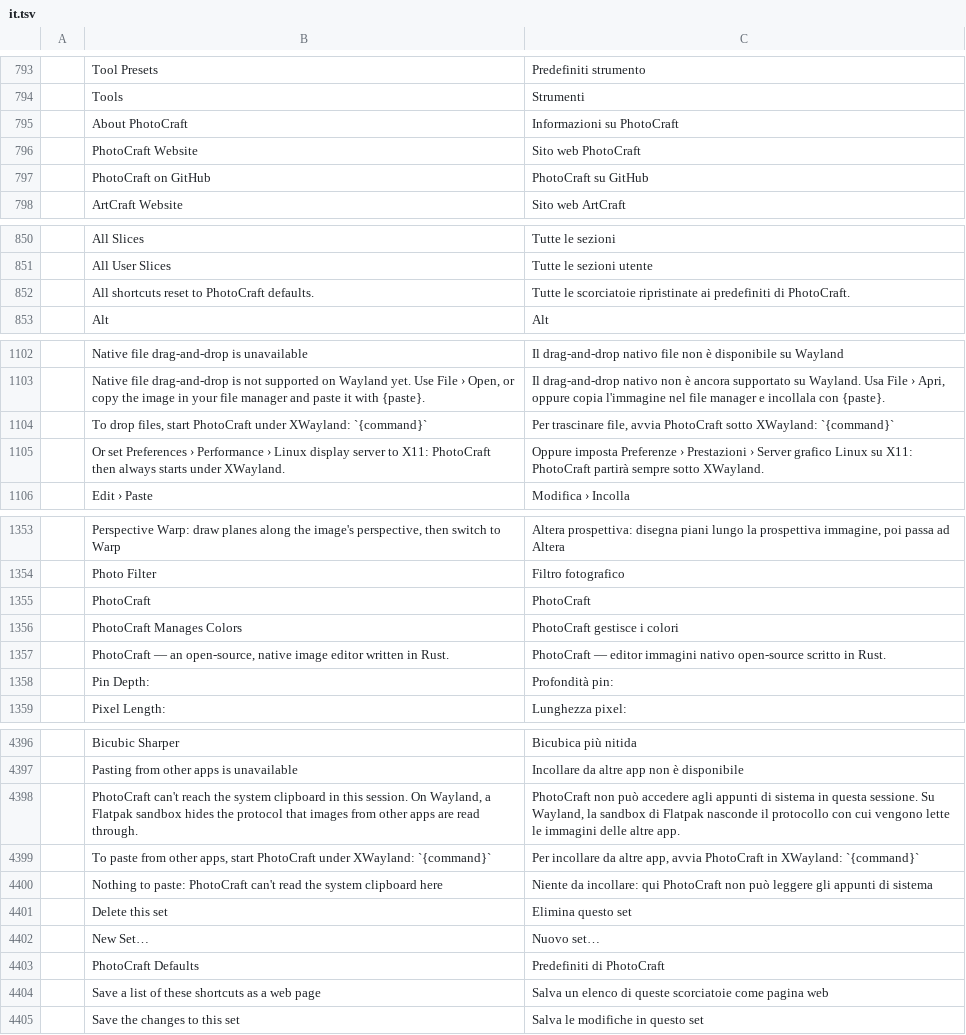
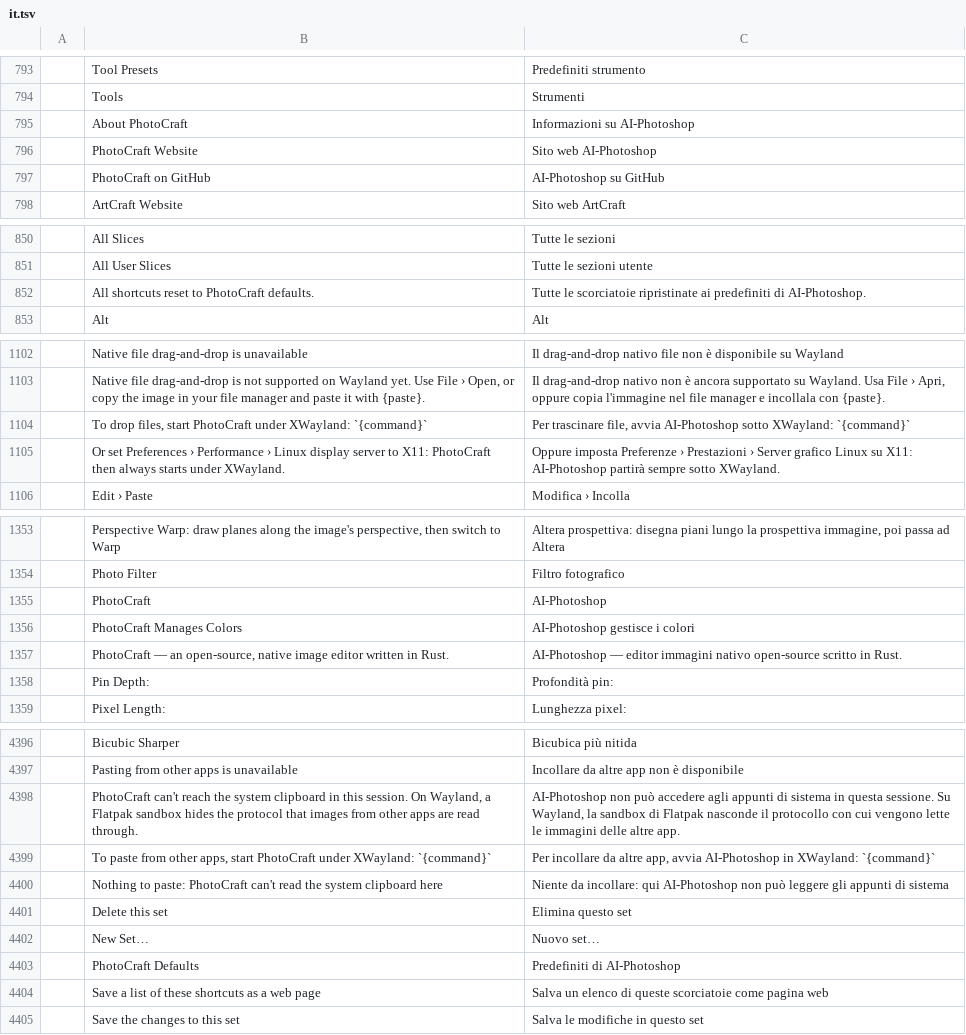
Before and after one commit to dwr-git/photocraft, a TSV file: crates/ui-egui/src/i18n/it.tsv, drawn as a sheet; only a part is shown, gaps mark what is left out; the diff covers the shown part only; the diff names each change by its address in the sheet, - before the commit and + after, or states it on an @@ line.

```diff
--- a/crates/ui-egui/src/i18n/it.tsv
+++ b/crates/ui-egui/src/i18n/it.tsv
-C795: Informazioni su PhotoCraft
+C795: Informazioni su AI-Photoshop
-C796: Sito web PhotoCraft
+C796: Sito web AI-Photoshop
-C797: PhotoCraft su GitHub
+C797: AI-Photoshop su GitHub
-C852: …predefiniti di PhotoCraft.
+C852: …predefiniti di AI-Photoshop.
-C1104: …file, avvia PhotoCraft sotto XWayland:…
+C1104: …file, avvia AI-Photoshop sotto XWayland:…
-C1105: …su X11: PhotoCraft partirà sempre…
+C1105: …su X11: AI-Photoshop partirà sempre…
-C1355: PhotoCraft
+C1355: AI-Photoshop
-C1356: PhotoCraft gestisce i colori
+C1356: AI-Photoshop gestisce i colori
-C1357: PhotoCraft — editor…
+C1357: AI-Photoshop — editor…
-C4398: PhotoCraft non può…
+C4398: AI-Photoshop non può…
-C4399: …app, avvia PhotoCraft in XWayland:…
+C4399: …app, avvia AI-Photoshop in XWayland:…
-C4400: …incollare: qui PhotoCraft non può…
+C4400: …incollare: qui AI-Photoshop non può…
-C4403: Predefiniti di PhotoCraft
+C4403: Predefiniti di AI-Photoshop
```
Also changed, not shown: 12 edited cells elsewhere in this file, crates/ui-egui/src/i18n/cs.tsv, crates/ui-egui/src/i18n/es.tsv, 45 other files.
